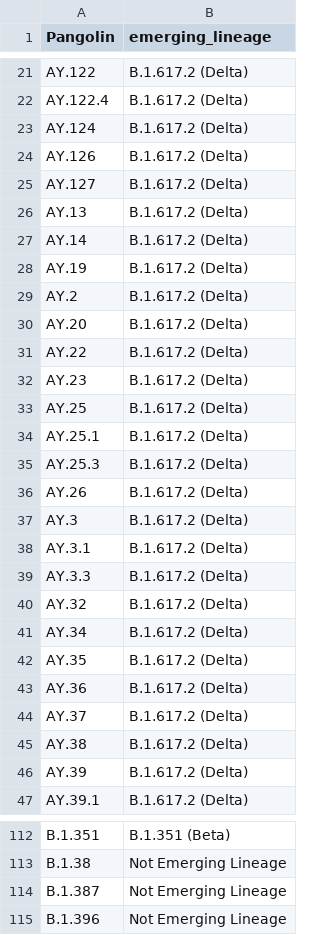
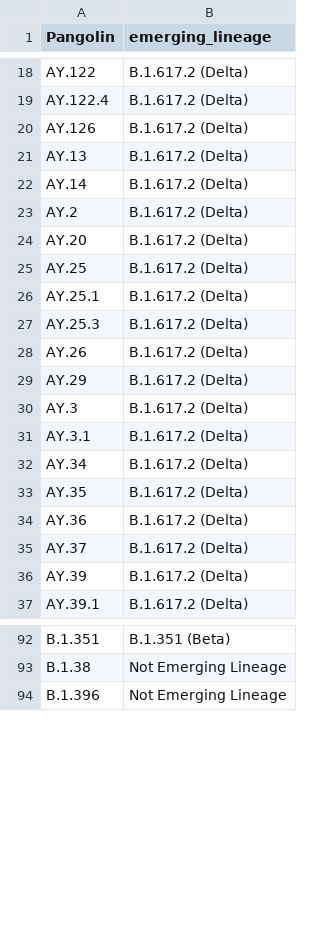
Before and after one commit to akvariants/modeldata, a CSV file: variant_def.csv, drawn as a sheet; only a part is shown, gaps mark what is left out; the diff covers the shown part only.

```diff
--- a/variant_def.csv
+++ b/variant_def.csv
@@ -22,12 +19,7 @@ AY.122,B.1.617.2 (Delta)
 AY.122.4,B.1.617.2 (Delta)
-AY.124,B.1.617.2 (Delta)
 AY.126,B.1.617.2 (Delta)
-AY.127,B.1.617.2 (Delta)
 AY.13,B.1.617.2 (Delta)
 AY.14,B.1.617.2 (Delta)
-AY.19,B.1.617.2 (Delta)
 AY.2,B.1.617.2 (Delta)
 AY.20,B.1.617.2 (Delta)
-AY.22,B.1.617.2 (Delta)
-AY.23,B.1.617.2 (Delta)
 AY.25,B.1.617.2 (Delta)
@@ -36,6 +28,5 @@ AY.25.3,B.1.617.2 (Delta)
 AY.26,B.1.617.2 (Delta)
+AY.29,B.1.617.2 (Delta)
 AY.3,B.1.617.2 (Delta)
 AY.3.1,B.1.617.2 (Delta)
-AY.3.3,B.1.617.2 (Delta)
-AY.32,B.1.617.2 (Delta)
 AY.34,B.1.617.2 (Delta)
@@ -44,3 +35,2 @@ AY.36,B.1.617.2 (Delta)
 AY.37,B.1.617.2 (Delta)
-AY.38,B.1.617.2 (Delta)
 AY.39,B.1.617.2 (Delta)
@@ -113,3 +93,2 @@ B.1.351,B.1.351 (Beta)
 B.1.38,Not Emerging Lineage
-B.1.387,Not Emerging Lineage
 B.1.396,Not Emerging Lineage
```
Also changed, not shown: 10 added rows, 20 removed rows and 3 edited cells elsewhere in this file, 1 other file.
